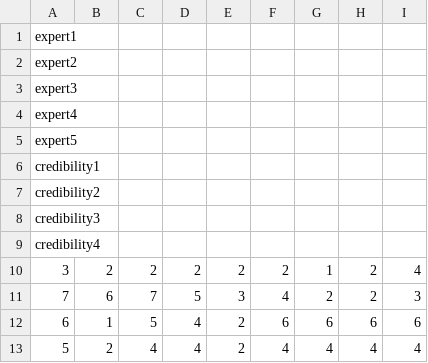
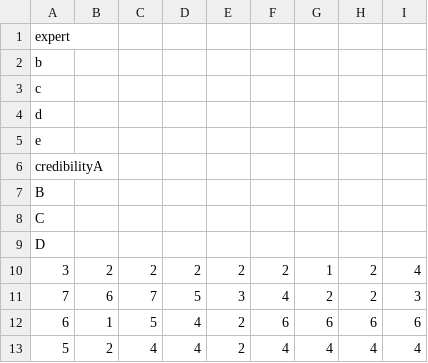
Before and after one commit to YiyiLiu6/m-moire, a CSV file: données d3js use 2 expert+credibility.csv, drawn as a sheet; only a part is shown.

Commit message:
Add files via upload

```diff
--- a/données d3js use 2 expert+credibility.csv
+++ b/données d3js use 2 expert+credibility.csv
@@ -1,10 +1,10 @@
-expert1,
-expert2,
-expert3,
-expert4,
-expert5,
-credibility1,
-credibility2,
-credibility3,
-credibility4,
+expert,
+b,
+c,
+d,
+e,
+credibilityA,
+B,
+C,
+D,
 3,2,2,2,2,2,1,2,4
```
